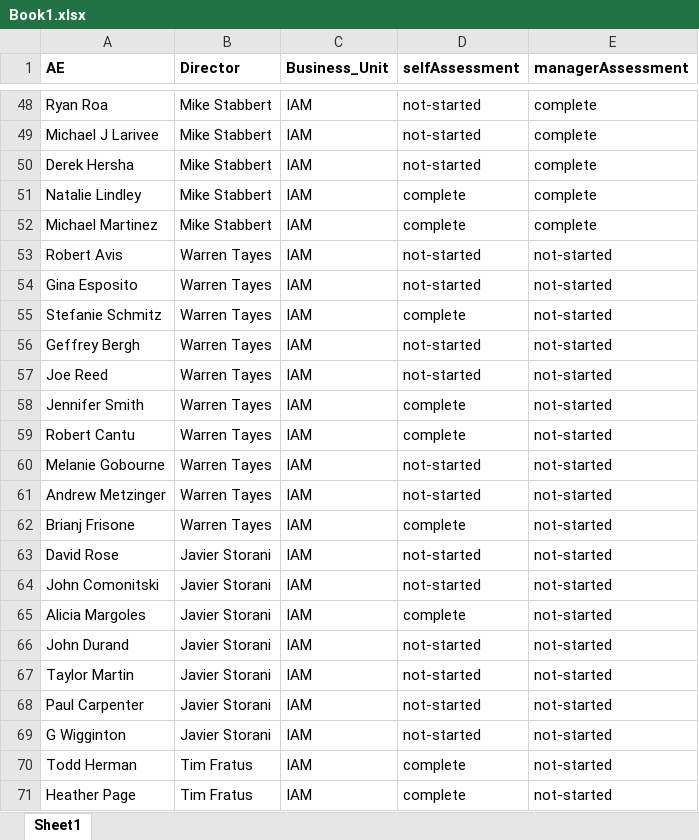
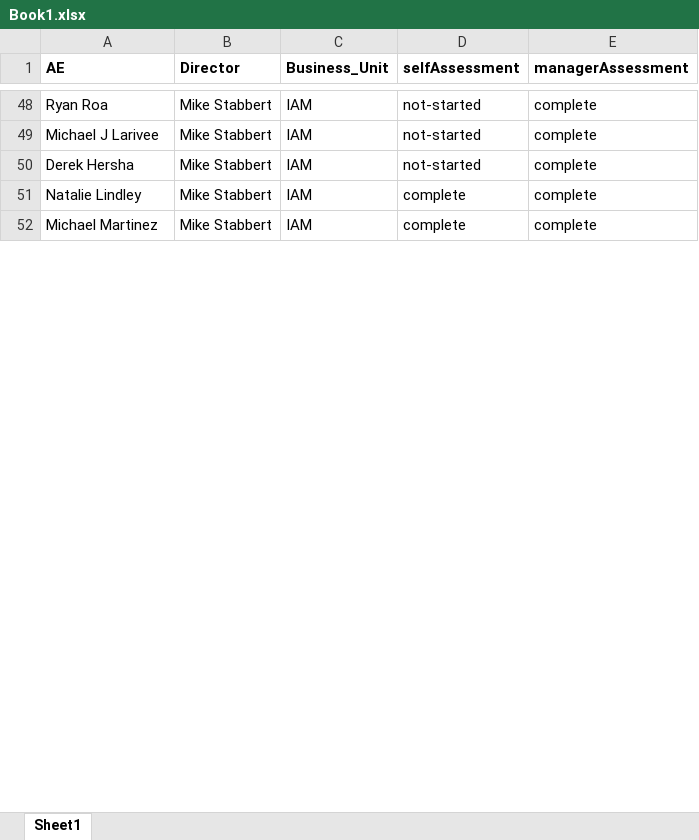
Before and after one commit to Anmolgarg18/AEdashboard, an Excel workbook: Book1.xlsx, sheet Sheet1, drawn as a sheet; only a part is shown, gaps mark what is left out; values as stored, in another font and other column widths than the file's, no borders; the diff covers the shown part only; the diff names each change by its address in the sheet, - before the commit and + after, or states it on an @@ line.

```diff
--- a/Book1.xlsx (sheet Sheet1)
+++ b/Book1.xlsx (sheet Sheet1)
@@ row 53 hidden: Robert Avis | Warren Tayes | IAM | not-started | not-started @@
@@ row 54 hidden: Gina Esposito | Warren Tayes | IAM | not-started | not-started @@
@@ row 55 hidden: Stefanie Schmitz | Warren Tayes | IAM | complete | not-started @@
@@ row 56 hidden: Geffrey Bergh | Warren Tayes | IAM | not-started | not-started @@
@@ row 57 hidden: Joe Reed | Warren Tayes | IAM | not-started | not-started @@
@@ row 58 hidden: Jennifer Smith | Warren Tayes | IAM | complete | not-started @@
@@ row 59 hidden: Robert Cantu | Warren Tayes | IAM | complete | not-started @@
@@ row 60 hidden: Melanie Gobourne | Warren Tayes | IAM | not-started | not-started @@
@@ row 61 hidden: Andrew Metzinger | Warren Tayes | IAM | not-started | not-started @@
@@ row 62 hidden: Brianj Frisone | Warren Tayes | IAM | complete | not-started @@
@@ row 63 hidden: David Rose | Javier Storani | IAM | not-started | not-started @@
@@ row 64 hidden: John Comonitski | Javier Storani | IAM | not-started | not-started @@
@@ row 65 hidden: Alicia Margoles | Javier Storani | IAM | complete | not-started @@
@@ row 66 hidden: John Durand | Javier Storani | IAM | not-started | not-started @@
@@ row 67 hidden: Taylor Martin | Javier Storani | IAM | not-started | not-started @@
@@ row 68 hidden: Paul Carpenter | Javier Storani | IAM | not-started | not-started @@
@@ row 69 hidden: G Wigginton | Javier Storani | IAM | not-started | not-started @@
@@ row 70 hidden: Todd Herman | Tim Fratus | IAM | complete | not-started @@
@@ row 71 hidden: Heather Page | Tim Fratus | IAM | complete | not-started @@
```
Also changed, not shown: 1 removed row, 135 hidden or unhidden rows and 2 edited cells elsewhere in this sheet, 1 other file.
